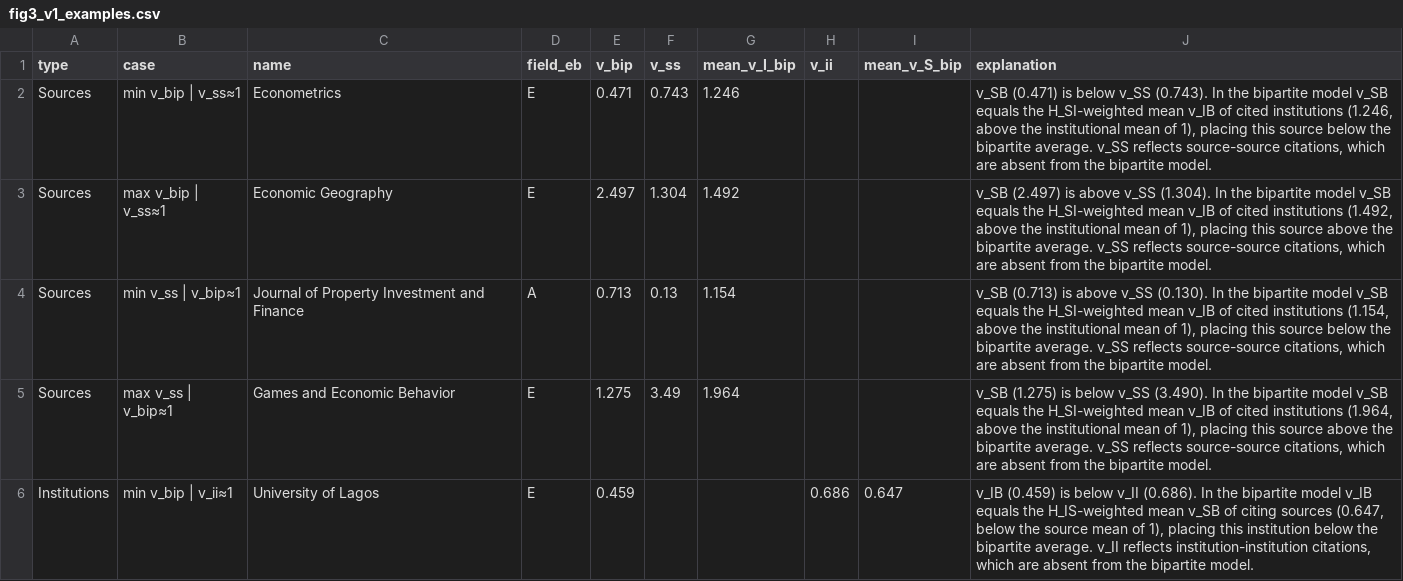
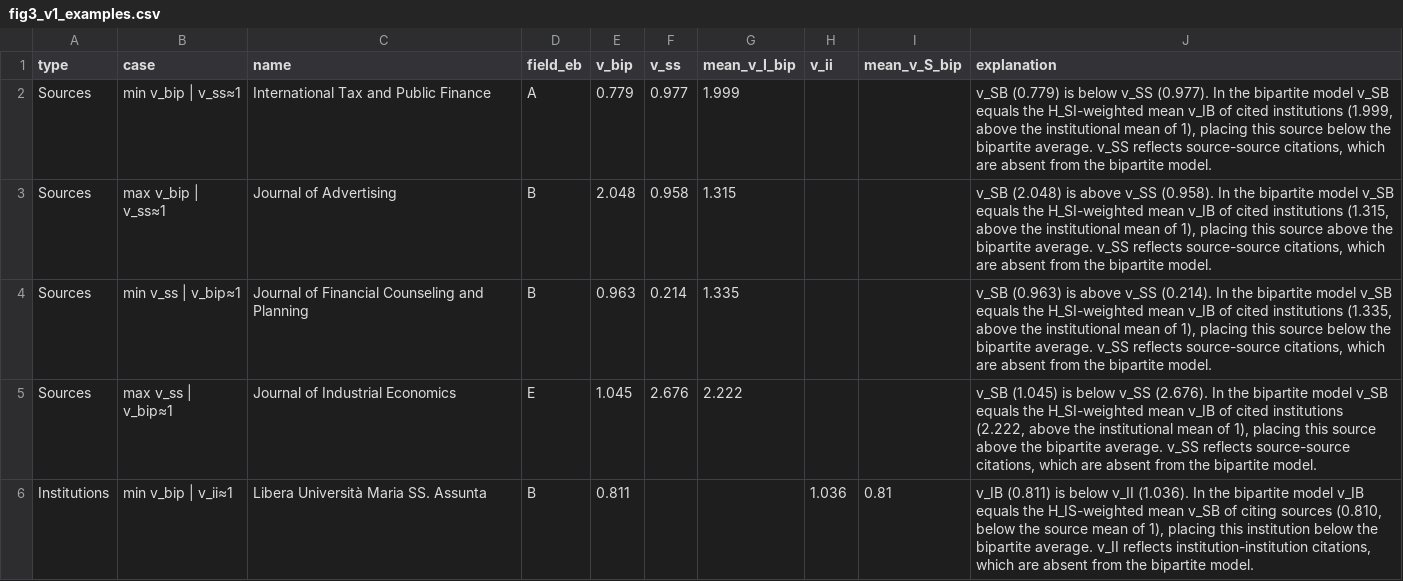
Before and after one commit to LarryCram/EconomicsBusiness, a CSV file: plots/fig3_v1_examples.csv, drawn as a sheet; only a part is shown; the diff covers the shown part only.

```diff
--- a/plots/fig3_v1_examples.csv
+++ b/plots/fig3_v1_examples.csv
@@ -1,6 +1,6 @@
 type,case,name,field_eb,v_bip,v_ss,mean_v_I_bip,v_ii,mean_v_S_bip,explanation
-Sources,min v_bip | v_ss≈1,Econometrics,E,0.471,0.743,1.246,,,"v_SB (0.471) is below v_SS (0.743). In the bipartite model v_SB equals the H_SI-weighted mean v_IB of cited institutions (1.246, above the institutional mean of 1), placing this source below the bipartite average. v_SS reflects source-source citations, which are absent from the bipartite model."
-Sources,max v_bip | v_ss≈1,Economic Geography,E,2.497,1.304,1.492,,,"v_SB (2.497) is above v_SS (1.304). In the bipartite model v_SB equals the H_SI-weighted mean v_IB of cited institutions (1.492, above the institutional mean of 1), placing this source above the bipartite average. v_SS reflects source-source citations, which are absent from the bipartite model."
-Sources,min v_ss | v_bip≈1,Journal of Property Investment and Finance,A,0.713,0.13,1.154,,,"v_SB (0.713) is above v_SS (0.130). In the bipartite model v_SB equals the H_SI-weighted mean v_IB of cited institutions (1.154, above the institutional mean of 1), placing this source below the bipartite average. v_SS reflects source-source citations, which are absent from the bipartite model."
-Sources,max v_ss | v_bip≈1,Games and Economic Behavior,E,1.275,3.49,1.964,,,"v_SB (1.275) is below v_SS (3.490). In the bipartite model v_SB equals the H_SI-weighted mean v_IB of cited institutions (1.964, above the institutional mean of 1), placing this source above the bipartite average. v_SS reflects source-source citations, which are absent from the bipartite model."
-Institutions,min v_bip | v_ii≈1,University of Lagos,E,0.459,,,0.686,0.647,"v_IB (0.459) is below v_II (0.686). In the bipartite model v_IB equals the H_IS-weighted mean v_SB of citing sources (0.647, below the source mean of 1), placing this institution below the bipartite average. v_II reflects institution-institution citations, which are absent from the bipartite model."
+Sources,min v_bip | v_ss≈1,International Tax and Public Finance,A,0.779,0.977,1.999,,,"v_SB (0.779) is below v_SS (0.977). In the bipartite model v_SB equals the H_SI-weighted mean v_IB of cited institutions (1.999, above the institutional mean of 1), placing this source below the bipartite average. v_SS reflects source-source citations, which are absent from the bipartite model."
+Sources,max v_bip | v_ss≈1,Journal of Advertising,B,2.048,0.958,1.315,,,"v_SB (2.048) is above v_SS (0.958). In the bipartite model v_SB equals the H_SI-weighted mean v_IB of cited institutions (1.315, above the institutional mean of 1), placing this source above the bipartite average. v_SS reflects source-source citations, which are absent from the bipartite model."
+Sources,min v_ss | v_bip≈1,Journal of Financial Counseling and Planning,B,0.963,0.214,1.335,,,"v_SB (0.963) is above v_SS (0.214). In the bipartite model v_SB equals the H_SI-weighted mean v_IB of cited institutions (1.335, above the institutional mean of 1), placing this source below the bipartite average. v_SS reflects source-source citations, which are absent from the bipartite model."
+Sources,max v_ss | v_bip≈1,Journal of Industrial Economics,E,1.045,2.676,2.222,,,"v_SB (1.045) is below v_SS (2.676). In the bipartite model v_SB equals the H_SI-weighted mean v_IB of cited institutions (2.222, above the institutional mean of 1), placing this source above the bipartite average. v_SS reflects source-source citations, which are absent from the bipartite model."
+Institutions,min v_bip | v_ii≈1,Libera Università Maria SS. Assunta,B,0.811,,,1.036,0.81,"v_IB (0.811) is below v_II (1.036). In the bipartite model v_IB equals the H_IS-weighted mean v_SB of citing sources (0.810, below the source mean of 1), placing this institution below the bipartite average. v_II reflects institution-institution citations, which are absent from the bipartite model."
```
Also changed, not shown: 18 edited cells elsewhere in this file, data/source_master.csv, plots/network_entropy_rows.csv, 27 other files.
